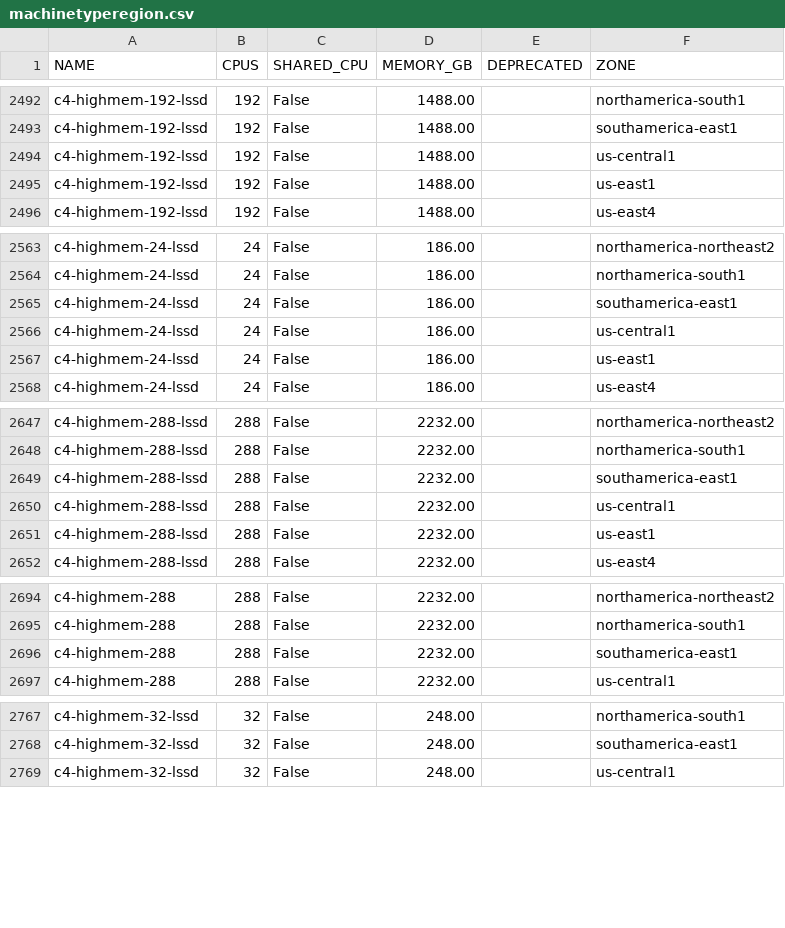
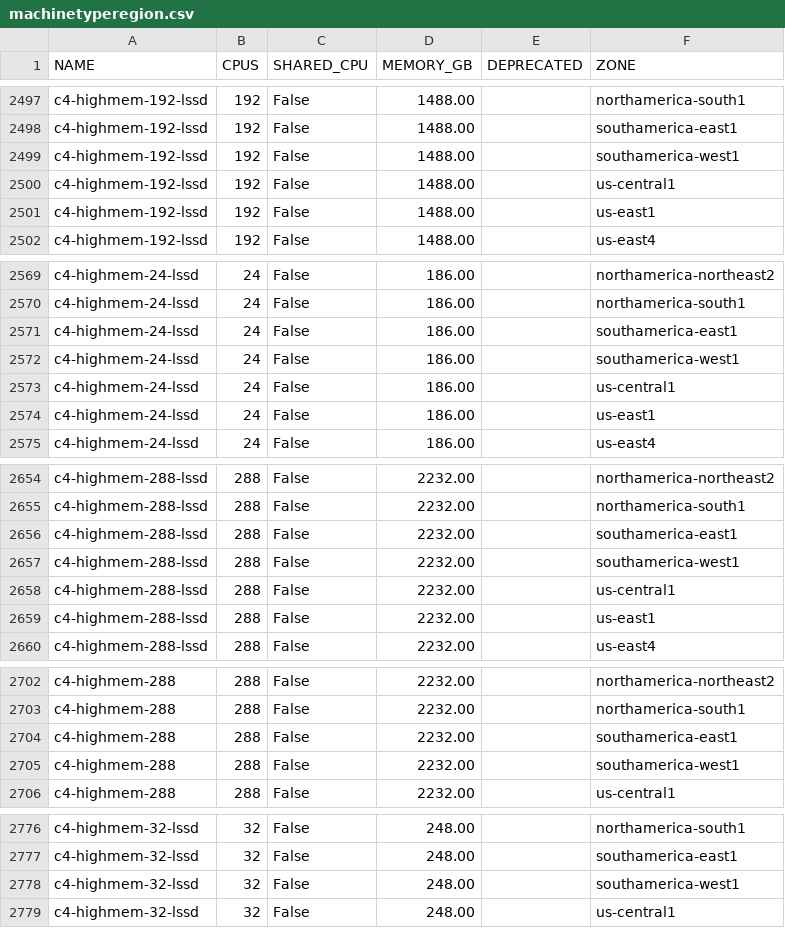
Before and after one commit to Cyclenerd/google-cloud-pricing-cost-calculator, a CSV file: tools/machinetyperegion.csv, drawn as a sheet; only a part is shown, gaps mark what is left out; the diff covers the shown part only.

```diff
--- a/tools/machinetyperegion.csv
+++ b/tools/machinetyperegion.csv
@@ -2493,2 +2498,3 @@ c4-highmem-192-lssd;192;False;1488.00;;northamerica-south1
 c4-highmem-192-lssd;192;False;1488.00;;southamerica-east1
+c4-highmem-192-lssd;192;False;1488.00;;southamerica-west1
 c4-highmem-192-lssd;192;False;1488.00;;us-central1
@@ -2565,2 +2571,3 @@ c4-highmem-24-lssd;24;False;186.00;;northamerica-south1
 c4-highmem-24-lssd;24;False;186.00;;southamerica-east1
+c4-highmem-24-lssd;24;False;186.00;;southamerica-west1
 c4-highmem-24-lssd;24;False;186.00;;us-central1
@@ -2649,2 +2656,3 @@ c4-highmem-288-lssd;288;False;2232.00;;northamerica-south1
 c4-highmem-288-lssd;288;False;2232.00;;southamerica-east1
+c4-highmem-288-lssd;288;False;2232.00;;southamerica-west1
 c4-highmem-288-lssd;288;False;2232.00;;us-central1
@@ -2696,2 +2704,3 @@ c4-highmem-288;288;False;2232.00;;northamerica-south1
 c4-highmem-288;288;False;2232.00;;southamerica-east1
+c4-highmem-288;288;False;2232.00;;southamerica-west1
 c4-highmem-288;288;False;2232.00;;us-central1
@@ -2768,2 +2777,3 @@ c4-highmem-32-lssd;32;False;248.00;;northamerica-south1
 c4-highmem-32-lssd;32;False;248.00;;southamerica-east1
+c4-highmem-32-lssd;32;False;248.00;;southamerica-west1
 c4-highmem-32-lssd;32;False;248.00;;us-central1
```
Also changed, not shown: 21 added rows elsewhere in this file.
